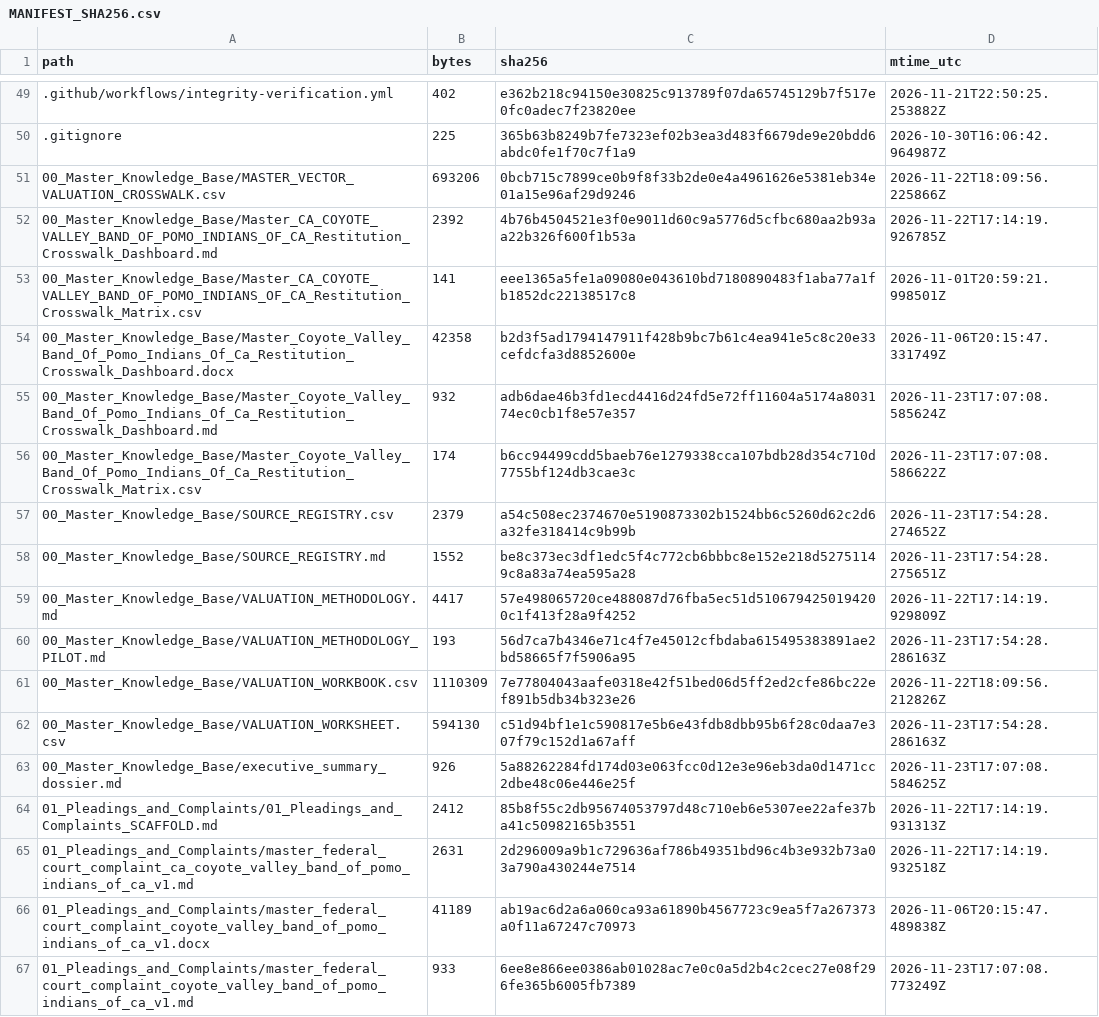
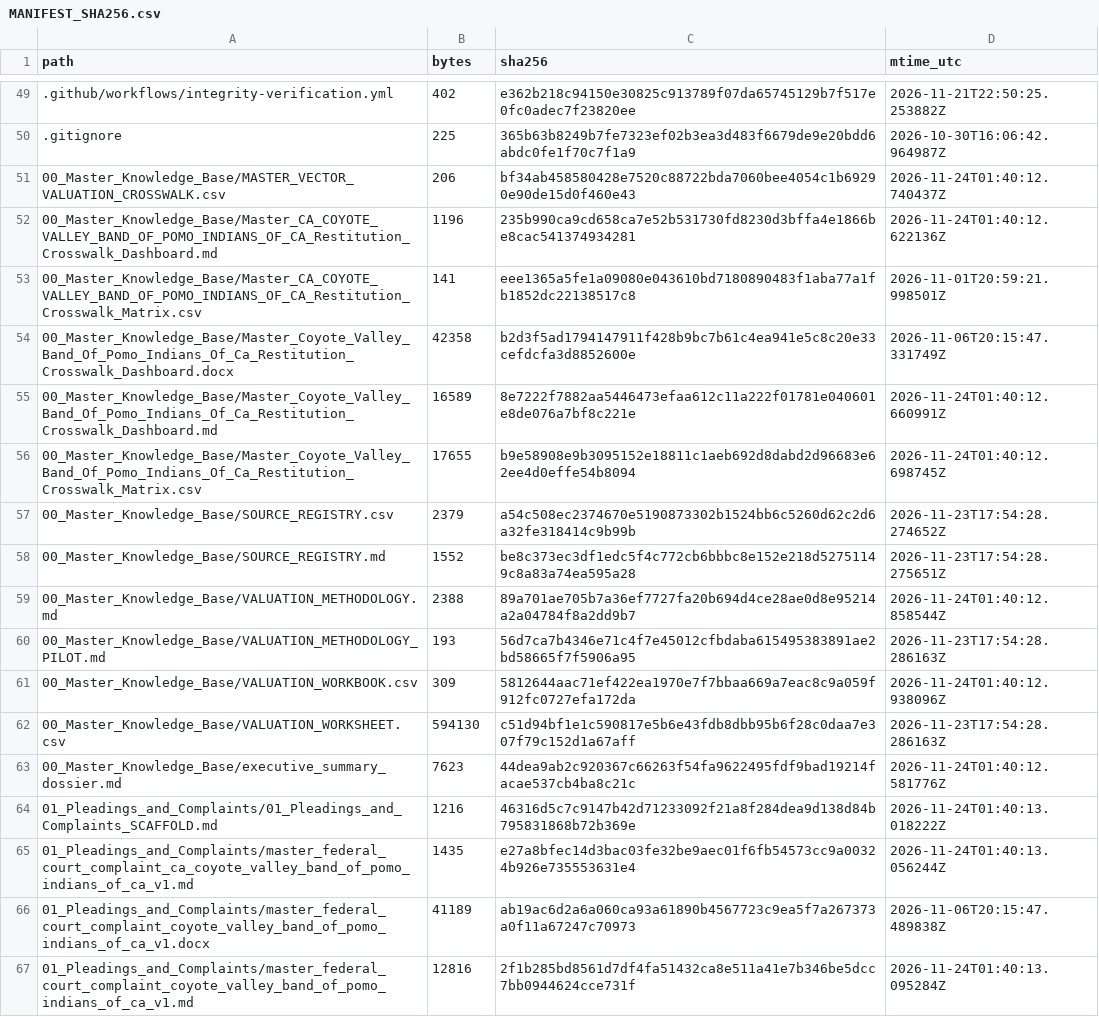
Before and after one commit to GlobalRestitutionAlliance/turtle-island-us-ca-coyote-valley-band-of-pomo-indians-of-ca-master-litigation, a CSV file: 99_Archives_and_Manifests/MANIFEST_SHA256.csv, drawn as a sheet; only a part is shown, gaps mark what is left out; the diff covers the shown part only.

```diff
--- a/99_Archives_and_Manifests/MANIFEST_SHA256.csv
+++ b/99_Archives_and_Manifests/MANIFEST_SHA256.csv
@@ -50,18 +50,18 @@ path,bytes,sha256,mtime_utc
 .gitignore,225,365b63b8249b7fe7323ef02b3ea3d483f6679de9e20bdd6abdc0fe1f70c7f1a9,2026-10-30T16:06:42.964987Z
-00_Master_Knowledge_Base/MASTER_VECTOR_VALUATION_CROSSWALK.csv,693206,0bcb715c7899ce0b9f8f33b2de0e4a4961626e5381eb34e01a15e96af29d9246,2026-11-22T18:09:56.225866Z
-00_Master_Knowledge_Base/Master_CA_COYOTE_VALLEY_BAND_OF_POMO_INDIANS_OF_CA_Restitution_Crosswalk_Dashboard.md,2392,4b76b4504521e3f0e9011d60c9a5776d5cfbc680aa2b93aa22b326f600f1b53a,2026-11-22T17:14:19.926785Z
+00_Master_Knowledge_Base/MASTER_VECTOR_VALUATION_CROSSWALK.csv,206,bf34ab458580428e7520c88722bda7060bee4054c1b69290e90de15d0f460e43,2026-11-24T01:40:12.740437Z
+00_Master_Knowledge_Base/Master_CA_COYOTE_VALLEY_BAND_OF_POMO_INDIANS_OF_CA_Restitution_Crosswalk_Dashboard.md,1196,235b990ca9cd658ca7e52b531730fd8230d3bffa4e1866be8cac541374934281,2026-11-24T01:40:12.622136Z
 00_Master_Knowledge_Base/Master_CA_COYOTE_VALLEY_BAND_OF_POMO_INDIANS_OF_CA_Restitution_Crosswalk_Matrix.csv,141,eee1365a5fe1a09080e043610bd7180890483f1aba77a1fb1852dc22138517c8,2026-11-01T20:59:21.998501Z
 00_Master_Knowledge_Base/Master_Coyote_Valley_Band_Of_Pomo_Indians_Of_Ca_Restitution_Crosswalk_Dashboard.docx,42358,b2d3f5ad1794147911f428b9bc7b61c4ea941e5c8c20e33cefdcfa3d8852600e,2026-11-06T20:15:47.331749Z
-00_Master_Knowledge_Base/Master_Coyote_Valley_Band_Of_Pomo_Indians_Of_Ca_Restitution_Crosswalk_Dashboard.md,932,adb6dae46b3fd1ecd4416d24fd5e72ff11604a5174a803174ec0cb1f8e57e357,2026-11-23T17:07:08.585624Z
-00_Master_Knowledge_Base/Master_Coyote_Valley_Band_Of_Pomo_Indians_Of_Ca_Restitution_Crosswalk_Matrix.csv,174,b6cc94499cdd5baeb76e1279338cca107bdb28d354c710d7755bf124db3cae3c,2026-11-23T17:07:08.586622Z
+00_Master_Knowledge_Base/Master_Coyote_Valley_Band_Of_Pomo_Indians_Of_Ca_Restitution_Crosswalk_Dashboard.md,16589,8e7222f7882aa5446473efaa612c11a222f01781e040601e8de076a7bf8c221e,2026-11-24T01:40:12.660991Z
+00_Master_Knowledge_Base/Master_Coyote_Valley_Band_Of_Pomo_Indians_Of_Ca_Restitution_Crosswalk_Matrix.csv,17655,b9e58908e9b3095152e18811c1aeb692d8dabd2d96683e62ee4d0effe54b8094,2026-11-24T01:40:12.698745Z
 00_Master_Knowledge_Base/SOURCE_REGISTRY.csv,2379,a54c508ec2374670e5190873302b1524bb6c5260d62c2d6a32fe318414c9b99b,2026-11-23T17:54:28.274652Z
 00_Master_Knowledge_Base/SOURCE_REGISTRY.md,1552,be8c373ec3df1edc5f4c772cb6bbbc8e152e218d52751149c8a83a74ea595a28,2026-11-23T17:54:28.275651Z
-00_Master_Knowledge_Base/VALUATION_METHODOLOGY.md,4417,57e498065720ce488087d76fba5ec51d5106794250194200c1f413f28a9f4252,2026-11-22T17:14:19.929809Z
+00_Master_Knowledge_Base/VALUATION_METHODOLOGY.md,2388,89a701ae705b7a36ef7727fa20b694d4ce28ae0d8e95214a2a04784f8a2dd9b7,2026-11-24T01:40:12.858544Z
 00_Master_Knowledge_Base/VALUATION_METHODOLOGY_PILOT.md,193,56d7ca7b4346e71c4f7e45012cfbdaba615495383891ae2bd58665f7f5906a95,2026-11-23T17:54:28.286163Z
-00_Master_Knowledge_Base/VALUATION_WORKBOOK.csv,1110309,7e77804043aafe0318e42f51bed06d5ff2ed2cfe86bc22ef891b5db34b323e26,2026-11-22T18:09:56.212826Z
+00_Master_Knowledge_Base/VALUATION_WORKBOOK.csv,309,5812644aac71ef422ea1970e7f7bbaa669a7eac8c9a059f912fc0727efa172da,2026-11-24T01:40:12.938096Z
 00_Master_Knowledge_Base/VALUATION_WORKSHEET.csv,594130,c51d94bf1e1c590817e5b6e43fdb8dbb95b6f28c0daa7e307f79c152d1a67aff,2026-11-23T17:54:28.286163Z
-00_Master_Knowledge_Base/executive_summary_dossier.md,926,5a88262284fd174d03e063fcc0d12e3e96eb3da0d1471cc2dbe48c06e446e25f,2026-11-23T17:07:08.584625Z
-01_Pleadings_and_Complaints/01_Pleadings_and_Complaints_SCAFFOLD.md,2412,85b8f55c2db95674053797d48c710eb6e5307ee22afe37ba41c50982165b3551,2026-11-22T17:14:19.931313Z
-01_Pleadings_and_Complaints/master_federal_court_complaint_ca_coyote_valley_band_of_pomo_indians_of_ca_v1.md,2631,2d296009a9b1c729636af786b49351bd96c4b3e932b73a03a790a430244e7514,2026-11-22T17:14:19.932518Z
+00_Master_Knowledge_Base/executive_summary_dossier.md,7623,44dea9ab2c920367c66263f54fa9622495fdf9bad19214facae537cb4ba8c21c,2026-11-24T01:40:12.581776Z
+01_Pleadings_and_Complaints/01_Pleadings_and_Complaints_SCAFFOLD.md,1216,46316d5c7c9147b42d71233092f21a8f284dea9d138d84b795831868b72b369e,2026-11-24T01:40:13.018222Z
+01_Pleadings_and_Complaints/master_federal_court_complaint_ca_coyote_valley_band_of_pomo_indians_of_ca_v1.md,1435,e27a8bfec14d3bac03fe32be9aec01f6fb54573cc9a00324b926e735553631e4,2026-11-24T01:40:13.056244Z
 01_Pleadings_and_Complaints/master_federal_court_complaint_coyote_valley_band_of_pomo_indians_of_ca_v1.docx,41189,ab19ac6d2a6a060ca93a61890b4567723c9ea5f7a267373a0f11a67247c70973,2026-11-06T20:15:47.489838Z
-01_Pleadings_and_Complaints/master_federal_court_complaint_coyote_valley_band_of_pomo_indians_of_ca_v1.md,933,6ee8e866ee0386ab01028ac7e0c0a5d2b4c2cec27e08f296fe365b6005fb7389,2026-11-23T17:07:08.773249Z
+01_Pleadings_and_Complaints/master_federal_court_complaint_coyote_valley_band_of_pomo_indians_of_ca_v1.md,12816,2f1b285bd8561d7df4fa51432ca8e511a41e7b346be5dcc7bb0944624cce731f,2026-11-24T01:40:13.095284Z
```
Also changed, not shown: 80 edited cells elsewhere in this file, 37 other files.
